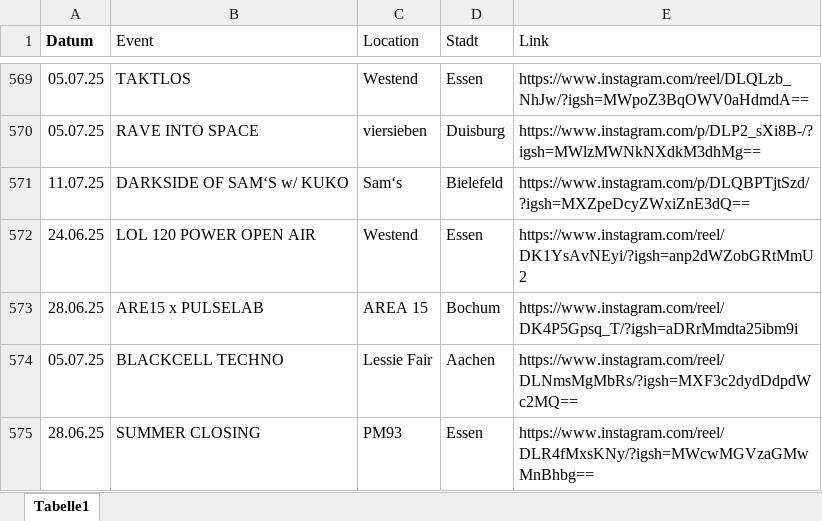
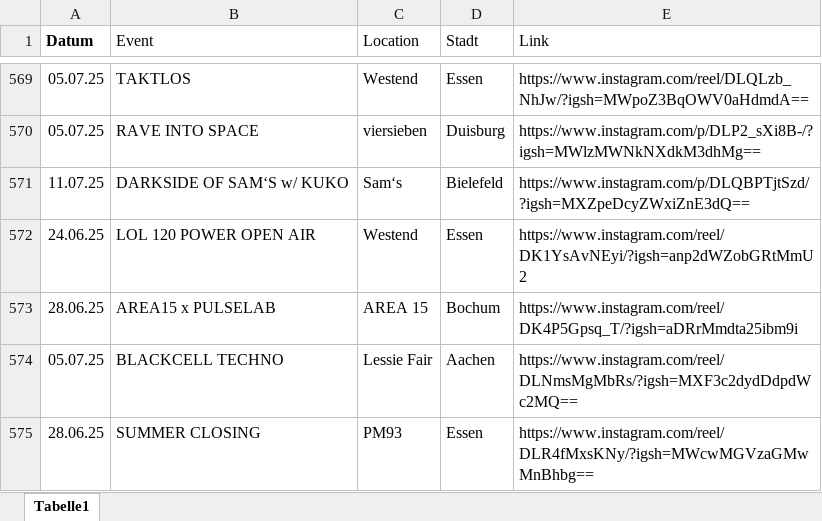
Before and after one commit to rafaelthetrue/rafaelthetrue.github.io, an Excel workbook: events.xlsx, sheet Tabelle1, drawn as a sheet; only a part is shown, gaps mark what is left out; values as stored, in another font and other column widths than the file's, no borders; the diff names each change by its address in the sheet, - before the commit and + after, or states it on an @@ line.

Commit message:
Add files via upload

```diff
--- a/events.xlsx (sheet Tabelle1)
+++ b/events.xlsx (sheet Tabelle1)
-B573 (Event): ARE15 x PULSELAB
+B573 (Event): AREA15 x PULSELAB
```
